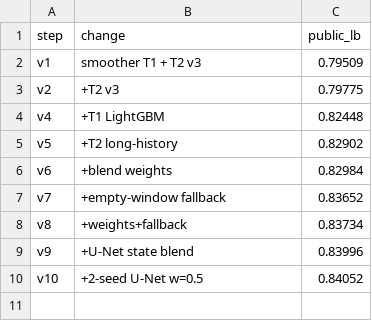
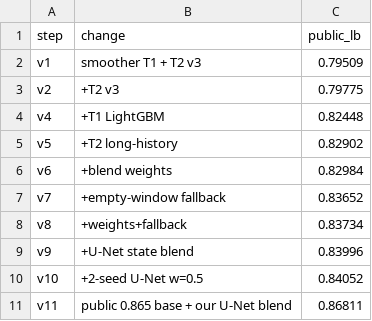
Before and after one commit to whatif146/trafficflowbench-2026, a CSV file: results/lb_progress.csv, drawn as a sheet; the diff names each change by its address in the sheet, - before the commit and + after, or states it on an @@ line.

Commit message:
Final results: hybrid submission 0.86811 (public base + U-Net blend)

```diff
--- a/results/lb_progress.csv
+++ b/results/lb_progress.csv
+row 11: v11 | public 0.865 base + our U-Net blend | 0.86811
```
Also changed, not shown: 1 other file.
